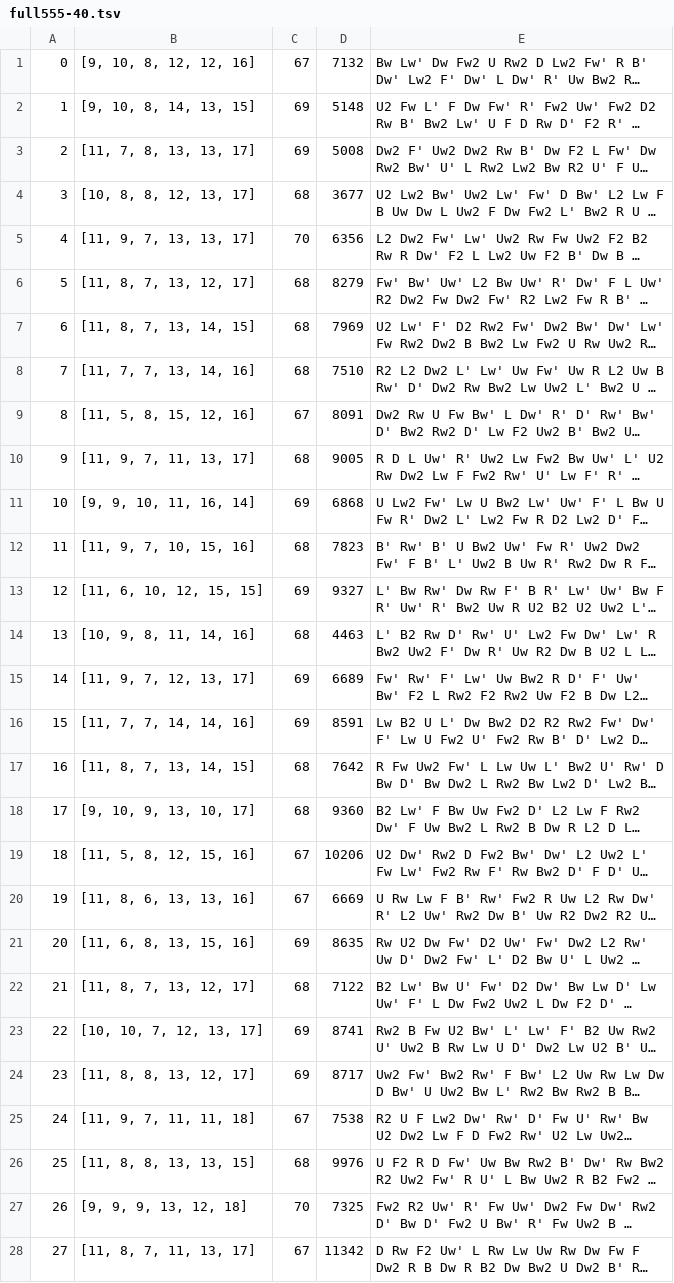
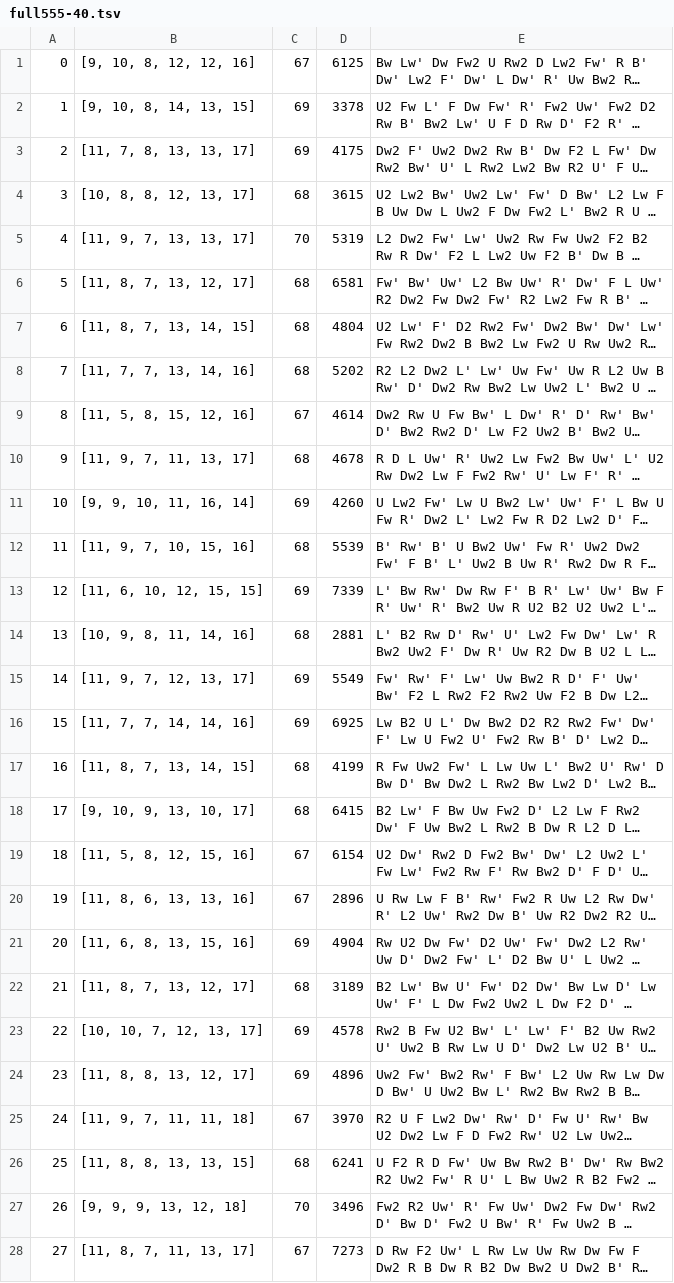
Before and after one commit to Horia73/anycube, a TSV file: bench/full555-40.tsv, drawn as a sheet; only a part is shown; long unchanged cells end in …; the diff covers the shown part only; the diff names each change by its address in the sheet, - before the commit and + after, or states it on an @@ line.

```diff
--- a/bench/full555-40.tsv
+++ b/bench/full555-40.tsv
-D1: 7132
+D1: 6125
-D2: 5148
+D2: 3378
-D3: 5008
+D3: 4175
-D4: 3677
+D4: 3615
-D5: 6356
+D5: 5319
-D6: 8279
+D6: 6581
-D7: 7969
+D7: 4804
-D8: 7510
+D8: 5202
-D9: 8091
+D9: 4614
-D10: 9005
+D10: 4678
-D11: 6868
+D11: 4260
-D12: 7823
+D12: 5539
-D13: 9327
+D13: 7339
-D14: 4463
+D14: 2881
-D15: 6689
+D15: 5549
-D16: 8591
+D16: 6925
-D17: 7642
+D17: 4199
-D18: 9360
+D18: 6415
-D19: 10206
+D19: 6154
-D20: 6669
+D20: 2896
-D21: 8635
+D21: 4904
-D22: 7122
+D22: 3189
-D23: 8741
+D23: 4578
-D24: 8717
+D24: 4896
-D25: 7538
+D25: 3970
-D26: 9976
+D26: 6241
-D27: 7325
+D27: 3496
-D28: 11342
+D28: 7273
```
Also changed, not shown: 12 edited cells elsewhere in this file, bench/fast555-results.tsv, bench/normal555-results.tsv, 3 other files.
